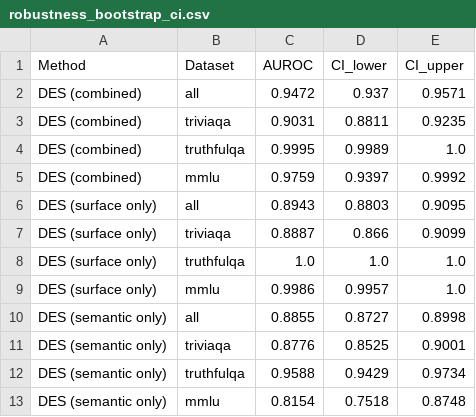
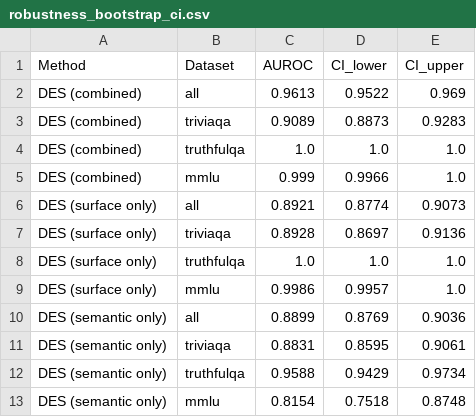
Before and after one commit to ArindamTripathi619/des-hallucination-proxy, a CSV file: outputs/tables/robustness_bootstrap_ci.csv, drawn as a sheet.

```diff
--- a/outputs/tables/robustness_bootstrap_ci.csv
+++ b/outputs/tables/robustness_bootstrap_ci.csv
@@ -1,12 +1,12 @@
 Method,Dataset,AUROC,CI_lower,CI_upper
-DES (combined),all,0.9472,0.937,0.9571
-DES (combined),triviaqa,0.9031,0.8811,0.9235
-DES (combined),truthfulqa,0.9995,0.9989,1.0
-DES (combined),mmlu,0.9759,0.9397,0.9992
-DES (surface only),all,0.8943,0.8803,0.9095
-DES (surface only),triviaqa,0.8887,0.866,0.9099
+DES (combined),all,0.9613,0.9522,0.969
+DES (combined),triviaqa,0.9089,0.8873,0.9283
+DES (combined),truthfulqa,1.0,1.0,1.0
+DES (combined),mmlu,0.999,0.9966,1.0
+DES (surface only),all,0.8921,0.8774,0.9073
+DES (surface only),triviaqa,0.8928,0.8697,0.9136
 DES (surface only),truthfulqa,1.0,1.0,1.0
 DES (surface only),mmlu,0.9986,0.9957,1.0
-DES (semantic only),all,0.8855,0.8727,0.8998
-DES (semantic only),triviaqa,0.8776,0.8525,0.9001
+DES (semantic only),all,0.8899,0.8769,0.9036
+DES (semantic only),triviaqa,0.8831,0.8595,0.9061
 DES (semantic only),truthfulqa,0.9588,0.9429,0.9734
```
Also changed, not shown: outputs/tables/calibration_raw.csv, outputs/tables/domain_sensitivity.csv, 24 other files.
